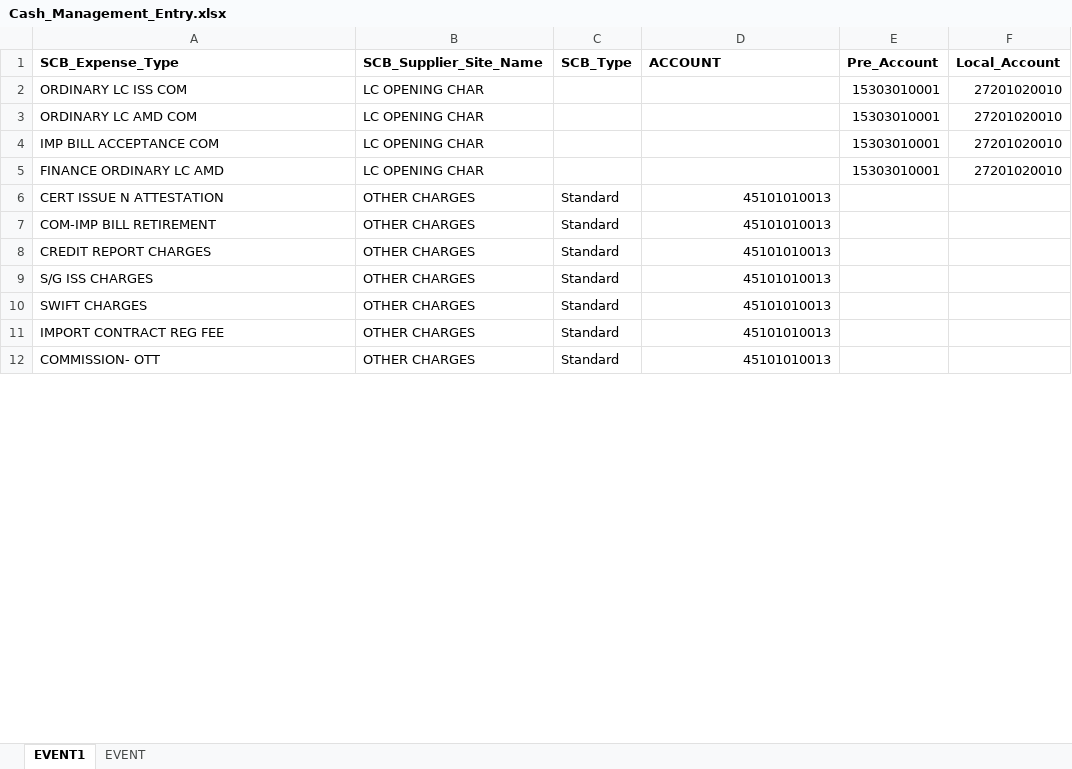
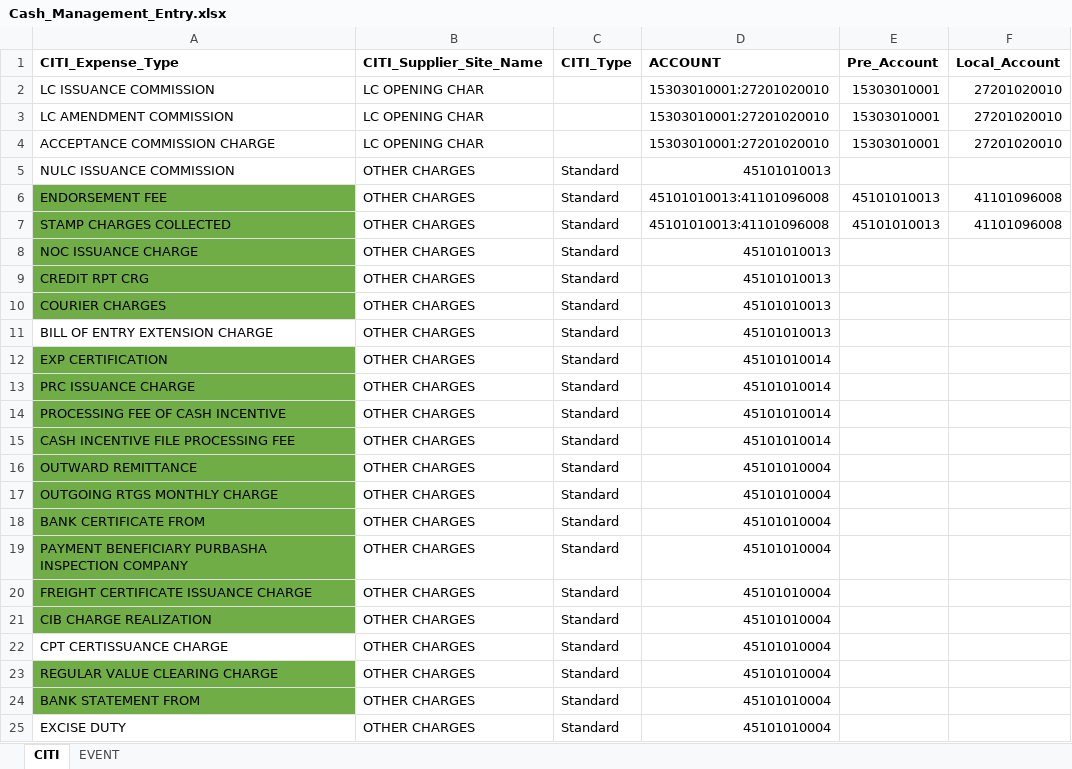
Before and after one commit to Emon-Rpa/MandJAccountPayble, an Excel workbook: Excel/Cash_Management_Entry.xlsx, sheet CITI, drawn as a sheet; only a part is shown; values as stored, in another font and other column widths than the file's, no borders; removed rows and columns are numbered as before the commit, all else as after; the diff covers the shown part only; the diff names each change by its address in the sheet, - before the commit and + after, or states it on an @@ line.

Commit message:
CITI Fresh StaRT

```diff
--- a/Excel/Cash_Management_Entry.xlsx (sheet CITI)
+++ b/Excel/Cash_Management_Entry.xlsx (sheet CITI)
-sheet tab: EVENT1
+sheet tab: CITI
-A1: SCB_Expense_Type
+A1: CITI_Expense_Type
-B1: SCB_Supplier_Site_Name
+B1: CITI_Supplier_Site_Name
-C1: SCB_Type
+C1: CITI_Type
-A2 (CITI_Expense_Type): ORDINARY LC ISS COM
+A2 (CITI_Expense_Type): LC ISSUANCE COMMISSION
-D2:D4 (ACCOUNT): (empty)
+D2:D4 (ACCOUNT): 15303010001:27201020010
-A3 (CITI_Expense_Type): ORDINARY LC AMD COM
+A3 (CITI_Expense_Type): LC AMENDMENT COMMISSION
-A4 (CITI_Expense_Type): IMP BILL ACCEPTANCE COM
+A4 (CITI_Expense_Type): ACCEPTANCE COMMISSION CHARGE
-row 5: FINANCE ORDINARY LC AMD | LC OPENING CHAR |  |  | 15303010001 | 27201020010
-A5 (CITI_Expense_Type): CERT ISSUE N ATTESTATION
+A5 (CITI_Expense_Type): NULC ISSUANCE COMMISSION
+row 6: ENDORSEMENT FEE | OTHER CHARGES | Standard | 45101010013:41101096008 | 45101010013 | 41101096008
+row 7: STAMP CHARGES COLLECTED | OTHER CHARGES | Standard | 45101010013:41101096008 | 45101010013 | 41101096008
-A8 (CITI_Expense_Type): COM-IMP BILL RETIREMENT
+A8 (CITI_Expense_Type): NOC ISSUANCE CHARGE
-A8:A10 fill: none
+A8:A10 fill: #70AD47
-A9 (CITI_Expense_Type): CREDIT REPORT CHARGES
+A9 (CITI_Expense_Type): CREDIT RPT CRG
-A10 (CITI_Expense_Type): S/G ISS CHARGES
+A10 (CITI_Expense_Type): COURIER CHARGES
-A11 (CITI_Expense_Type): SWIFT CHARGES
+A11 (CITI_Expense_Type): BILL OF ENTRY EXTENSION CHARGE
-A12 (CITI_Expense_Type): IMPORT CONTRACT REG FEE
+A12 (CITI_Expense_Type): EXP CERTIFICATION
-A12 fill: none
+A12 fill: #70AD47
-D12 (ACCOUNT): 45101010013
+D12 (ACCOUNT): 45101010014
+row 13: PRC ISSUANCE CHARGE | OTHER CHARGES | Standard | 45101010014
+row 14: PROCESSING FEE OF CASH INCENTIVE | OTHER CHARGES | Standard | 45101010014
+row 15: CASH INCENTIVE FILE PROCESSING FEE | OTHER CHARGES | Standard | 45101010014
+row 16: OUTWARD REMITTANCE | OTHER CHARGES | Standard | 45101010004
-A17 (CITI_Expense_Type): COMMISSION- OTT
+A17 (CITI_Expense_Type): OUTGOING RTGS MONTHLY CHARGE
-A17 fill: none
+A17 fill: #70AD47
-D17 (ACCOUNT): 45101010013
+D17 (ACCOUNT): 45101010004
+row 18: BANK CERTIFICATE FROM | OTHER CHARGES | Standard | 45101010004
+row 19: PAYMENT BENEFICIARY PURBASHA INSPECTION COMPANY | OTHER CHARGES | Standard | 45101010004
+row 20: FREIGHT CERTIFICATE ISSUANCE CHARGE | OTHER CHARGES | Standard | 45101010004
+row 21: CIB CHARGE REALIZATION | OTHER CHARGES | Standard | 45101010004
+row 22: CPT CERTISSUANCE CHARGE | OTHER CHARGES | Standard | 45101010004
+row 23: REGULAR VALUE CLEARING CHARGE | OTHER CHARGES | Standard | 45101010004
+row 24: BANK STATEMENT FROM | OTHER CHARGES | Standard | 45101010004
+row 25: EXCISE DUTY | OTHER CHARGES | Standard | 45101010004
```
Also changed, not shown: 2 removed rows, 2 edited cells, cell formats and merged cells elsewhere in this sheet, 17 other files.
